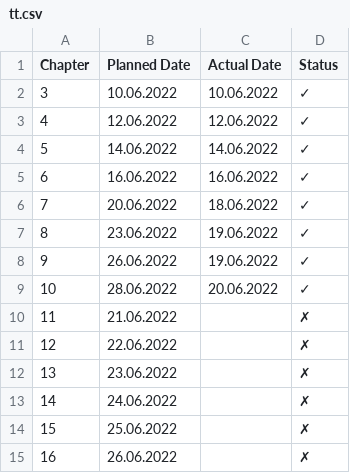
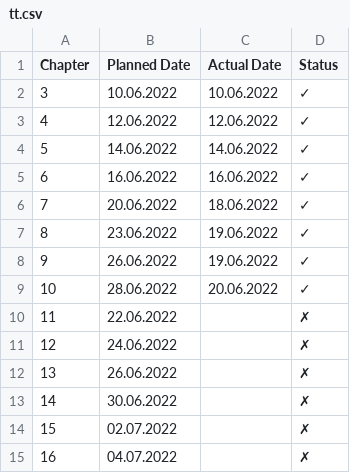
Before and after one commit to mkohlhaas/Haskell-in-Depth, a CSV file: tt.csv, drawn as a sheet.

```diff
--- a/tt.csv
+++ b/tt.csv
@@ -9,7 +9,7 @@ Chapter,Planned Date,Actual Date,Status
 10,28.06.2022,20.06.2022,✓
-11,21.06.2022,,✗
-12,22.06.2022,,✗
-13,23.06.2022,,✗
-14,24.06.2022,,✗
-15,25.06.2022,,✗
-16,26.06.2022,,✗
+11,22.06.2022,,✗
+12,24.06.2022,,✗
+13,26.06.2022,,✗
+14,30.06.2022,,✗
+15,02.07.2022,,✗
+16,04.07.2022,,✗
```
Also changed, not shown: 3 other files.
